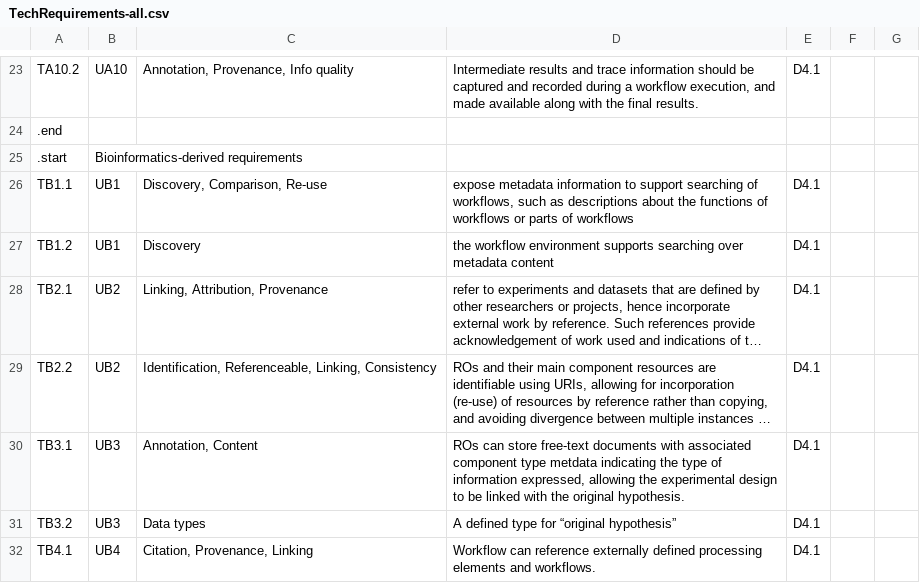
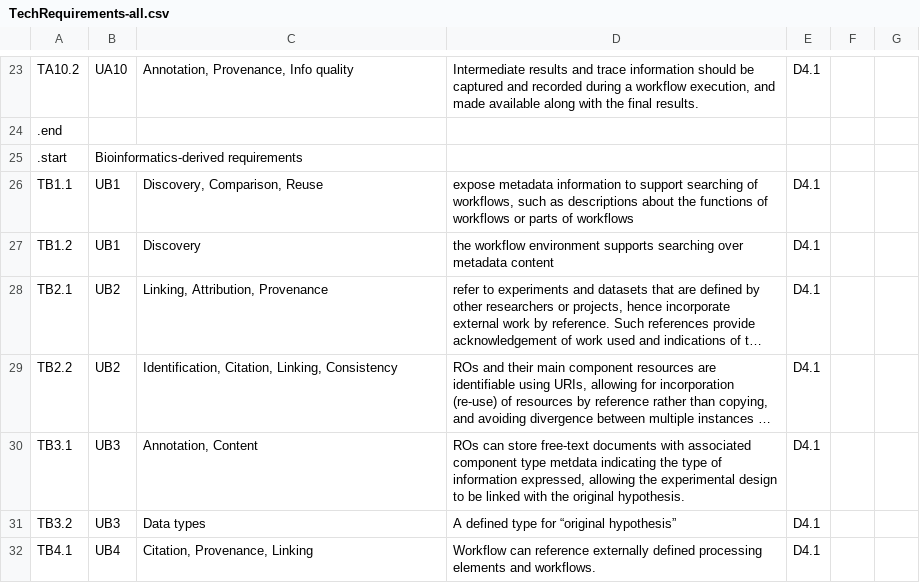
Before and after one commit to wf4ever/Requirements, a CSV file: docs/TechRequirements-all.csv, drawn as a sheet; only a part is shown, gaps mark what is left out; long unchanged cells end in …; the diff covers the shown part only; the diff names each change by its address in the sheet, - before the commit and + after, or states it on an @@ line.

```diff
--- a/docs/TechRequirements-all.csv
+++ b/docs/TechRequirements-all.csv
-C26: Discovery, Comparison, Re-use
+C26: Discovery, Comparison, Reuse
-C29: Identification, Referenceable, Linking, Consistency
+C29: Identification, Citation, Linking, Consistency
```
Also changed, not shown: 20 edited cells elsewhere in this file, docs/TechnicalFacets.csv, 7 other files.
